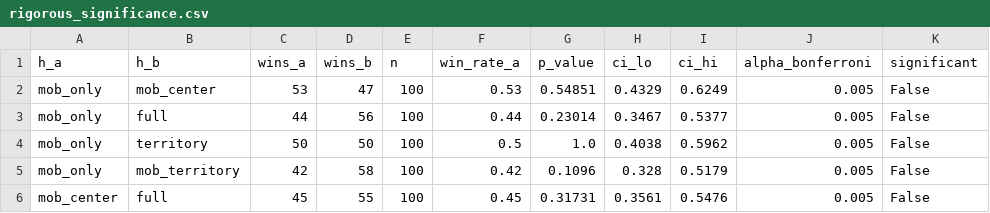
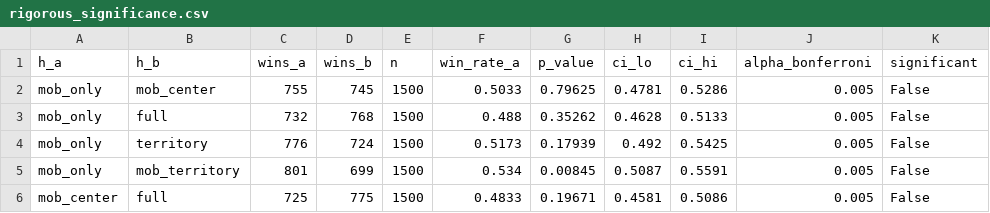
Before and after one commit to SebaAkerman/Obligatorio-Marzo-2026, a CSV file: models/mate/rigorous_significance.csv, drawn as a sheet; only a part is shown; the diff covers the shown part only.

```diff
--- a/models/mate/rigorous_significance.csv
+++ b/models/mate/rigorous_significance.csv
@@ -1,6 +1,6 @@
 h_a,h_b,wins_a,wins_b,n,win_rate_a,p_value,ci_lo,ci_hi,alpha_bonferroni,significant
-mob_only,mob_center,53,47,100,0.53,0.54851,0.4329,0.6249,0.005,False
-mob_only,full,44,56,100,0.44,0.23014,0.3467,0.5377,0.005,False
-mob_only,territory,50,50,100,0.5,1.0,0.4038,0.5962,0.005,False
-mob_only,mob_territory,42,58,100,0.42,0.1096,0.328,0.5179,0.005,False
-mob_center,full,45,55,100,0.45,0.31731,0.3561,0.5476,0.005,False
+mob_only,mob_center,755,745,1500,0.5033,0.79625,0.4781,0.5286,0.005,False
+mob_only,full,732,768,1500,0.488,0.35262,0.4628,0.5133,0.005,False
+mob_only,territory,776,724,1500,0.5173,0.17939,0.492,0.5425,0.005,False
+mob_only,mob_territory,801,699,1500,0.534,0.00845,0.5087,0.5591,0.005,False
+mob_center,full,725,775,1500,0.4833,0.19671,0.4581,0.5086,0.005,False
```
Also changed, not shown: 1 added row, 1 removed row and 28 edited cells elsewhere in this file, models/mate/rigorous_depth_sweep.csv, models/mate/rigorous_extra.csv, 37 other files.
